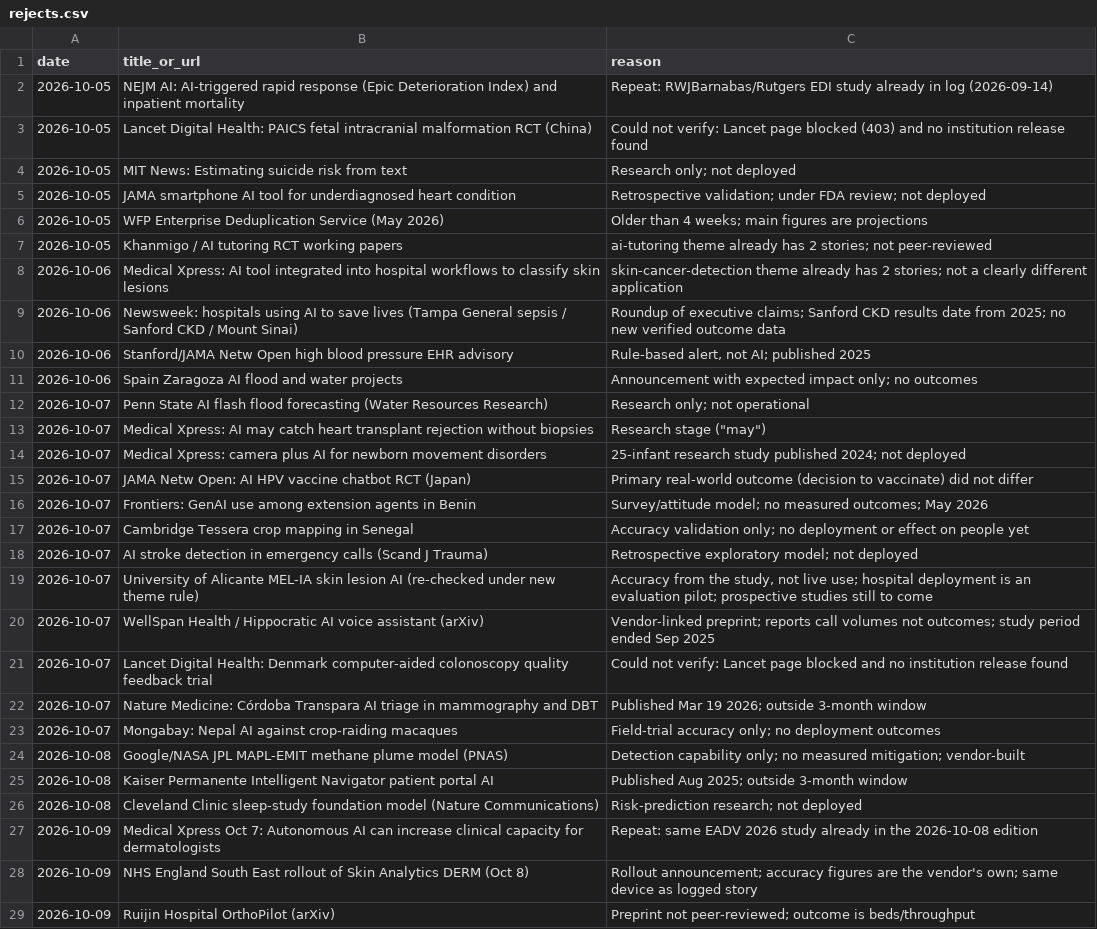
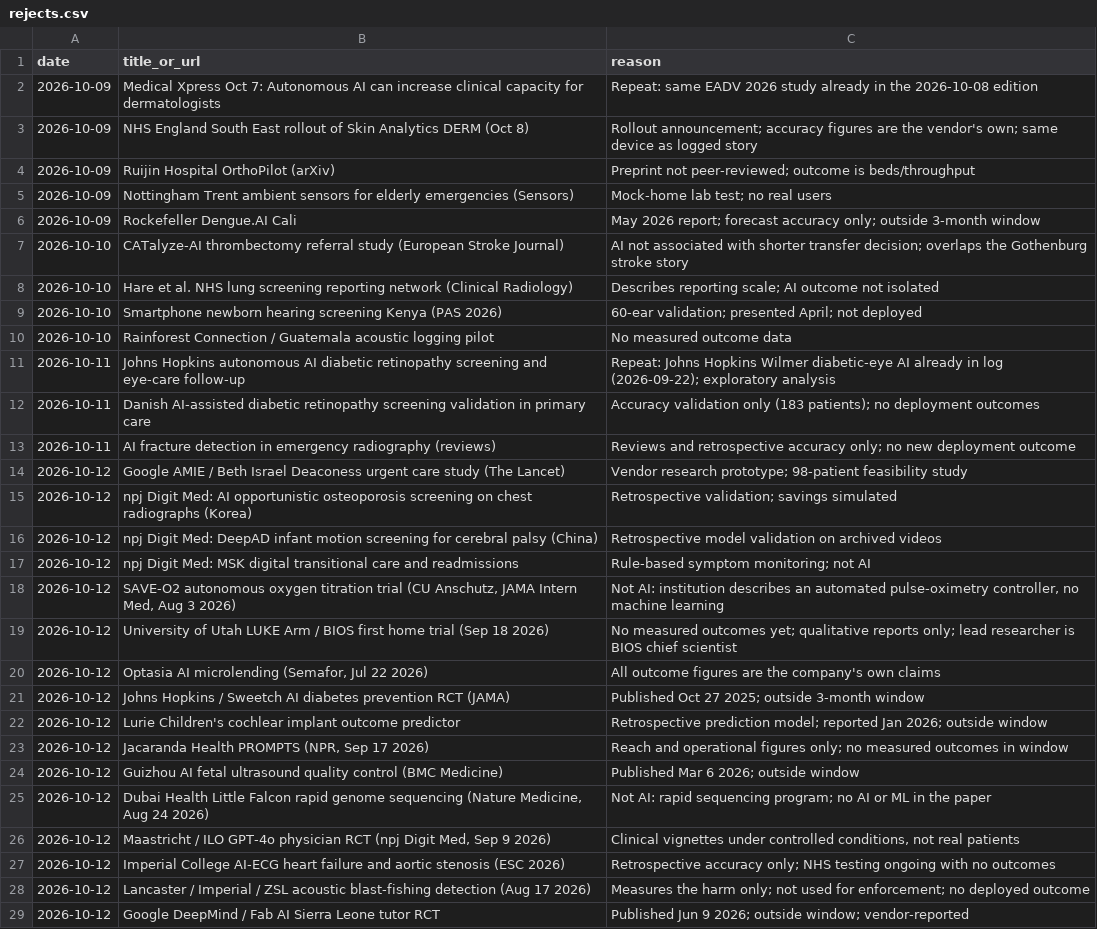
Before and after one commit to AviMaderer/AI-the-Good, a CSV file: data/rejects.csv, drawn as a sheet; only a part is shown; the shorter side is filled out with more unchanged rows; removed rows and columns are numbered as before the commit, all else as after; the diff covers the shown part only; the diff names each change by its address in the sheet, - before the commit and + after, or states it on an @@ line.

```diff
--- a/data/rejects.csv
+++ b/data/rejects.csv
-row 2: 2026-10-05 | NEJM AI: AI-triggered rapid response (Epic Deterioration Index) and inpatient mortality | Repeat: RWJBarnabas/Rutgers EDI study already in log (2026-09-14)
-row 3: 2026-10-05 | Lancet Digital Health: PAICS fetal intracranial malformation RCT (China) | Could not verify: Lancet page blocked (403) and no institution release found
-row 4: 2026-10-05 | MIT News: Estimating suicide risk from text | Research only; not deployed
-row 5: 2026-10-05 | JAMA smartphone AI tool for underdiagnosed heart condition | Retrospective validation; under FDA review; not deployed
-row 6: 2026-10-05 | WFP Enterprise Deduplication Service (May 2026) | Older than 4 weeks; main figures are projections
-row 7: 2026-10-05 | Khanmigo / AI tutoring RCT working papers | ai-tutoring theme already has 2 stories; not peer-reviewed
-row 8: 2026-10-06 | Medical Xpress: AI tool integrated into hospital workflows to classify skin lesions | skin-cancer-detection theme already has 2 stories; not a clearly different application
-row 9: 2026-10-06 | Newsweek: hospitals using AI to save lives (Tampa General sepsis / Sanford CKD / Mount Sinai) | Roundup of executive claims; Sanford CKD results date from 2025; no new verified outcome data
-row 10: 2026-10-06 | Stanford/JAMA Netw Open high blood pressure EHR advisory | Rule-based alert, not AI; published 2025
-row 11: 2026-10-06 | Spain Zaragoza AI flood and water projects | Announcement with expected impact only; no outcomes
-row 12: 2026-10-07 | Penn State AI flash flood forecasting (Water Resources Research) | Research only; not operational
-row 13: 2026-10-07 | Medical Xpress: AI may catch heart transplant rejection without biopsies | Research stage ("may")
-row 14: 2026-10-07 | Medical Xpress: camera plus AI for newborn movement disorders | 25-infant research study published 2024; not deployed
-row 15: 2026-10-07 | JAMA Netw Open: AI HPV vaccine chatbot RCT (Japan) | Primary real-world outcome (decision to vaccinate) did not differ
-row 16: 2026-10-07 | Frontiers: GenAI use among extension agents in Benin | Survey/attitude model; no measured outcomes; May 2026
-row 17: 2026-10-07 | Cambridge Tessera crop mapping in Senegal | Accuracy validation only; no deployment or effect on people yet
-row 18: 2026-10-07 | AI stroke detection in emergency calls (Scand J Trauma) | Retrospective exploratory model; not deployed
-row 19: 2026-10-07 | University of Alicante MEL-IA skin lesion AI (re-checked under new theme rule) | Accuracy from the study, not live use; hospital deployment is an evaluation pilot; prospective studies still to come
-row 20: 2026-10-07 | WellSpan Health / Hippocratic AI voice assistant (arXiv) | Vendor-linked preprint; reports call volumes not outcomes; study period ended Sep 2025
-row 21: 2026-10-07 | Lancet Digital Health: Denmark computer-aided colonoscopy quality feedback trial | Could not verify: Lancet page blocked and no institution release found
-row 22: 2026-10-07 | Nature Medicine: Córdoba Transpara AI triage in mammography and DBT | Published Mar 19 2026; outside 3-month window
-row 23: 2026-10-07 | Mongabay: Nepal AI against crop-raiding macaques | Field-trial accuracy only; no deployment outcomes
-row 24: 2026-10-08 | Google/NASA JPL MAPL-EMIT methane plume model (PNAS) | Detection capability only; no measured mitigation; vendor-built
-row 25: 2026-10-08 | Kaiser Permanente Intelligent Navigator patient portal AI | Published Aug 2025; outside 3-month window
-row 26: 2026-10-08 | Cleveland Clinic sleep-study foundation model (Nature Communications) | Risk-prediction research; not deployed
```
Also changed, not shown: 8 added rows elsewhere in this file, data/stories-log.csv, 4 other files.
